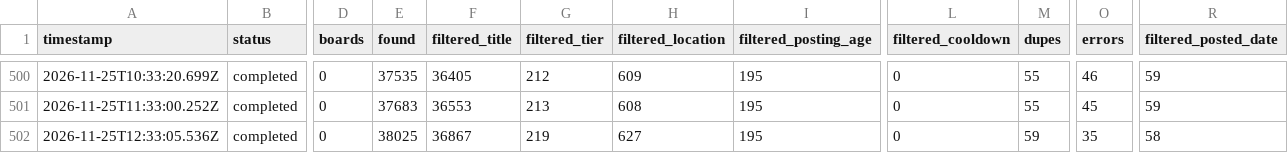
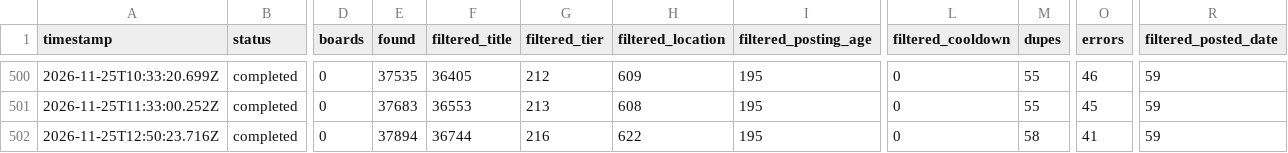
Before and after one commit to manpreetsinghpannu/finance-job-radar-india, a TSV file: data/scan-runs.tsv, drawn as a sheet; only a part is shown, gaps mark what is left out; the diff names each change by its address in the sheet, - before the commit and + after, or states it on an @@ line.

Commit message:
scan 2026-11-25T12:59Z

```diff
--- a/data/scan-runs.tsv
+++ b/data/scan-runs.tsv
-A502 (timestamp): 2026-11-25T12:33:05.536Z
+A502 (timestamp): 2026-11-25T12:50:23.716Z
-E502 (found): 38025
+E502 (found): 37894
-F502 (filtered_title): 36867
+F502 (filtered_title): 36744
-G502 (filtered_tier): 219
+G502 (filtered_tier): 216
-H502 (filtered_location): 627
+H502 (filtered_location): 622
-M502 (dupes): 59
+M502 (dupes): 58
-O502 (errors): 35
+O502 (errors): 41
-R502 (filtered_posted_date): 58
+R502 (filtered_posted_date): 59
```
Also changed, not shown: 7 other files.
